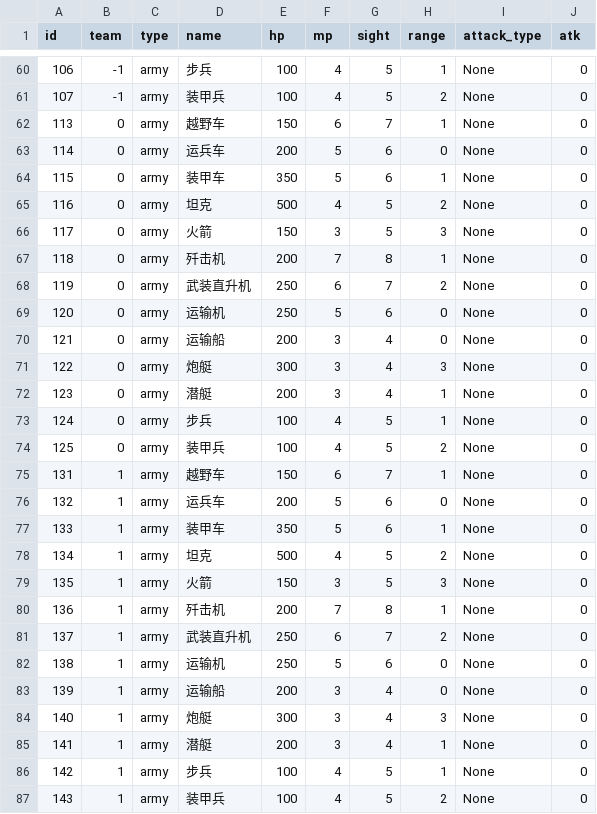
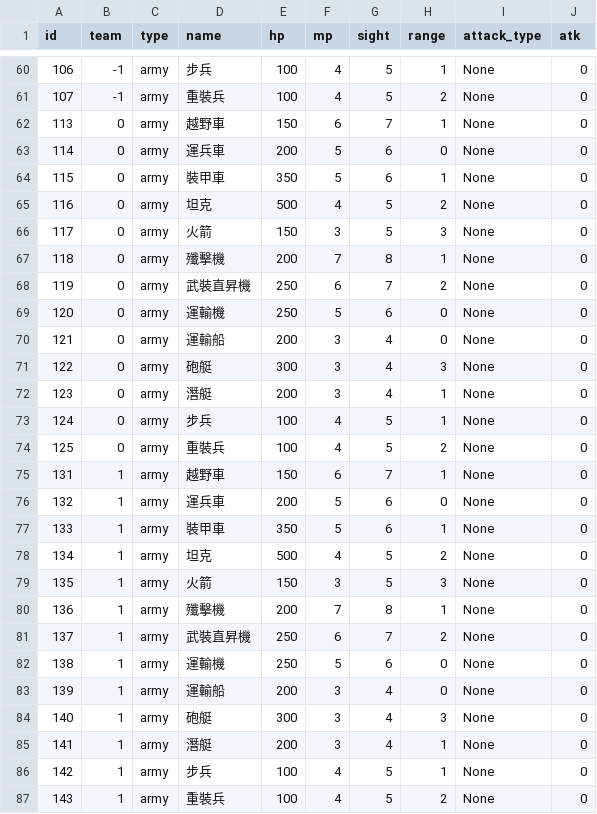
Before and after one commit to DaemonHook/Electronic-Warfare, a CSV file: Assets/Resources/SamplePackage/Defines/UnitDef.csv, drawn as a sheet; only a part is shown, gaps mark what is left out; the diff covers the shown part only.

```diff
--- a/Assets/Resources/SamplePackage/Defines/UnitDef.csv
+++ b/Assets/Resources/SamplePackage/Defines/UnitDef.csv
@@ -60,28 +60,28 @@
 106,-1,army,步兵,100,4,5,1,None,0
-107,-1,army,装甲兵,100,4,5,2,None,0
-113,0,army,越野车,150,6,7,1,None,0
-114,0,army,运兵车,200,5,6,0,None,0
-115,0,army,装甲车,350,5,6,1,None,0
+107,-1,army,重裝兵,100,4,5,2,None,0
+113,0,army,越野車,150,6,7,1,None,0
+114,0,army,運兵車,200,5,6,0,None,0
+115,0,army,裝甲車,350,5,6,1,None,0
 116,0,army,坦克,500,4,5,2,None,0
 117,0,army,火箭,150,3,5,3,None,0
-118,0,army,歼击机,200,7,8,1,None,0
-119,0,army,武装直升机,250,6,7,2,None,0
-120,0,army,运输机,250,5,6,0,None,0
-121,0,army,运输船,200,3,4,0,None,0
-122,0,army,炮艇,300,3,4,3,None,0
-123,0,army,潜艇,200,3,4,1,None,0
+118,0,army,殲擊機,200,7,8,1,None,0
+119,0,army,武裝直昇機,250,6,7,2,None,0
+120,0,army,運輸機,250,5,6,0,None,0
+121,0,army,運輸船,200,3,4,0,None,0
+122,0,army,砲艇,300,3,4,3,None,0
+123,0,army,潛艇,200,3,4,1,None,0
 124,0,army,步兵,100,4,5,1,None,0
-125,0,army,装甲兵,100,4,5,2,None,0
-131,1,army,越野车,150,6,7,1,None,0
-132,1,army,运兵车,200,5,6,0,None,0
-133,1,army,装甲车,350,5,6,1,None,0
+125,0,army,重裝兵,100,4,5,2,None,0
+131,1,army,越野車,150,6,7,1,None,0
+132,1,army,運兵車,200,5,6,0,None,0
+133,1,army,裝甲車,350,5,6,1,None,0
 134,1,army,坦克,500,4,5,2,None,0
 135,1,army,火箭,150,3,5,3,None,0
-136,1,army,歼击机,200,7,8,1,None,0
-137,1,army,武装直升机,250,6,7,2,None,0
-138,1,army,运输机,250,5,6,0,None,0
-139,1,army,运输船,200,3,4,0,None,0
-140,1,army,炮艇,300,3,4,3,None,0
-141,1,army,潜艇,200,3,4,1,None,0
+136,1,army,殲擊機,200,7,8,1,None,0
+137,1,army,武裝直昇機,250,6,7,2,None,0
+138,1,army,運輸機,250,5,6,0,None,0
+139,1,army,運輸船,200,3,4,0,None,0
+140,1,army,砲艇,300,3,4,3,None,0
+141,1,army,潛艇,200,3,4,1,None,0
 142,1,army,步兵,100,4,5,1,None,0
-143,1,army,装甲兵,100,4,5,2,None,0
+143,1,army,重裝兵,100,4,5,2,None,0
```
Also changed, not shown: 57 edited cells elsewhere in this file, 14 other files.
